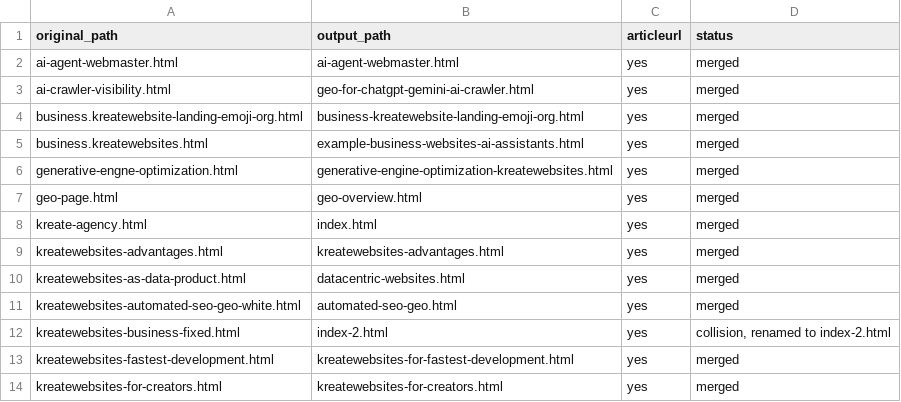
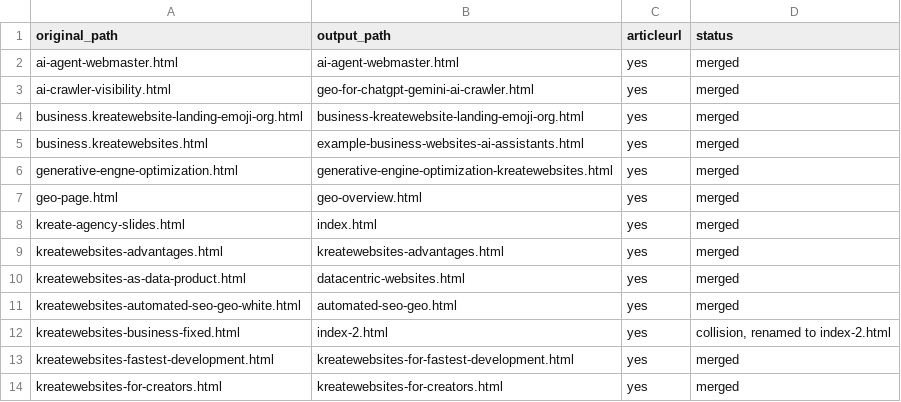
Before and after one commit to create-websites/business, a CSV file: output/content/renames.csv, drawn as a sheet; only a part is shown.

```diff
--- a/output/content/renames.csv
+++ b/output/content/renames.csv
@@ -7,3 +7,3 @@ generative-engne-optimization.html,generative-engine-optimization-kreatewebsites
 geo-page.html,geo-overview.html,yes,merged
-kreate-agency.html,index.html,yes,merged
+kreate-agency-slides.html,index.html,yes,merged
 kreatewebsites-advantages.html,kreatewebsites-advantages.html,yes,merged
```
Also changed, not shown: 1 other file.
